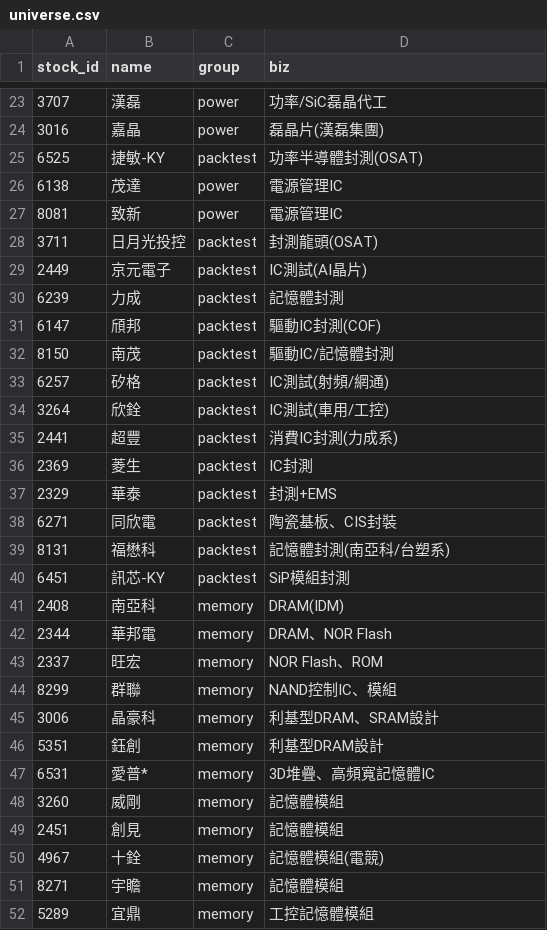
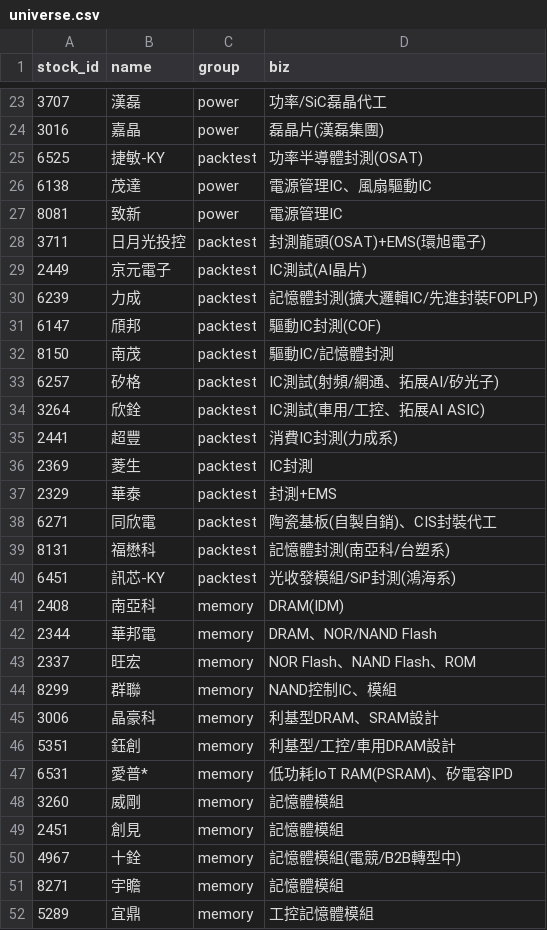
Before and after one commit to DennisLiuCk/strong-weak-scanner, a CSV file: config/universe.csv, drawn as a sheet; only a part is shown, gaps mark what is left out; the diff covers the shown part only.

```diff
--- a/config/universe.csv
+++ b/config/universe.csv
@@ -25,11 +25,11 @@ stock_id,name,group,biz
 6525,捷敏-KY,packtest,功率半導體封測(OSAT)
-6138,茂達,power,電源管理IC
+6138,茂達,power,電源管理IC、風扇驅動IC
 8081,致新,power,電源管理IC
-3711,日月光投控,packtest,封測龍頭(OSAT)
+3711,日月光投控,packtest,封測龍頭(OSAT)+EMS(環旭電子)
 2449,京元電子,packtest,IC測試(AI晶片)
-6239,力成,packtest,記憶體封測
+6239,力成,packtest,記憶體封測(擴大邏輯IC/先進封裝FOPLP)
 6147,頎邦,packtest,驅動IC封測(COF)
 8150,南茂,packtest,驅動IC/記憶體封測
-6257,矽格,packtest,IC測試(射頻/網通)
-3264,欣銓,packtest,IC測試(車用/工控)
+6257,矽格,packtest,IC測試(射頻/網通、拓展AI/矽光子)
+3264,欣銓,packtest,IC測試(車用/工控、拓展AI ASIC)
 2441,超豐,packtest,消費IC封測(力成系)
@@ -37,15 +37,15 @@ stock_id,name,group,biz
 2329,華泰,packtest,封測+EMS
-6271,同欣電,packtest,陶瓷基板、CIS封裝
+6271,同欣電,packtest,陶瓷基板(自製自銷)、CIS封裝代工
 8131,福懋科,packtest,記憶體封測(南亞科/台塑系)
-6451,訊芯-KY,packtest,SiP模組封測
+6451,訊芯-KY,packtest,光收發模組/SiP封測(鴻海系)
 2408,南亞科,memory,DRAM(IDM)
-2344,華邦電,memory,DRAM、NOR Flash
-2337,旺宏,memory,NOR Flash、ROM
+2344,華邦電,memory,DRAM、NOR/NAND Flash
+2337,旺宏,memory,NOR Flash、NAND Flash、ROM
 8299,群聯,memory,NAND控制IC、模組
 3006,晶豪科,memory,利基型DRAM、SRAM設計
-5351,鈺創,memory,利基型DRAM設計
-6531,愛普*,memory,3D堆疊、高頻寬記憶體IC
+5351,鈺創,memory,利基型/工控/車用DRAM設計
+6531,愛普*,memory,低功耗IoT RAM(PSRAM)、矽電容IPD
 3260,威剛,memory,記憶體模組
 2451,創見,memory,記憶體模組
-4967,十銓,memory,記憶體模組(電競)
+4967,十銓,memory,記憶體模組(電競/B2B轉型中)
 8271,宇瞻,memory,記憶體模組
```
Also changed, not shown: 17 edited cells elsewhere in this file, 5 other files.
